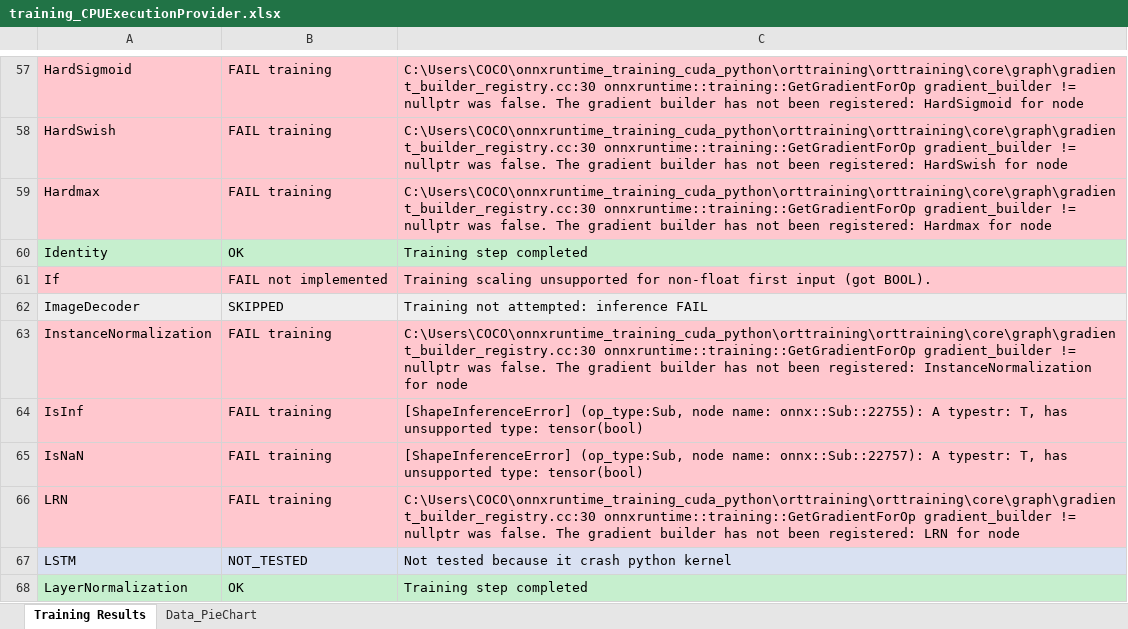
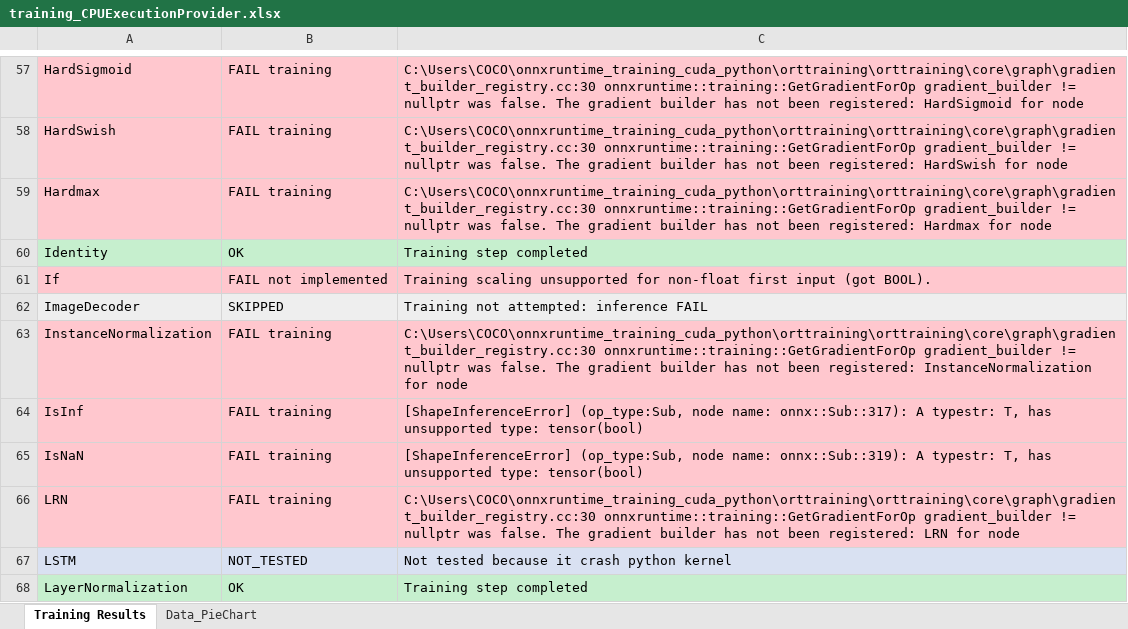
Before and after one commit to Graiphic/ONNX-Runtime, an Excel workbook: Execution Providers Tester/opset_22/CPU/training_CPUExecutionProvider.xlsx, sheet Training Results, drawn as a sheet; only a part is shown, gaps mark what is left out; values as stored, in another font and other column widths than the file's, no borders; charts and pictures not drawn; the diff covers the shown part only; the diff names each change by its address in the sheet, - before the commit and + after, or states it on an @@ line.

```diff
--- a/Execution Providers Tester/opset_22/CPU/training_CPUExecutionProvider.xlsx (sheet Training Results)
+++ b/Execution Providers Tester/opset_22/CPU/training_CPUExecutionProvider.xlsx (sheet Training Results)
-C64: …node name: onnx::Sub::22755): A typestr:…
+C64: …node name: onnx::Sub::317): A typestr:…
-C65: …node name: onnx::Sub::22757): A typestr:…
+C65: …node name: onnx::Sub::319): A typestr:…
```
Also changed, not shown: 10 edited cells elsewhere in this sheet, Execution Providers Tester/opset_20/CPU/training_CPUExecutionProvider.xlsx, Execution Providers Tester/opset_20/Intel - oneDNN/report_DnnlExecutionProvider_aggregated.xlsx, 53 other files.
